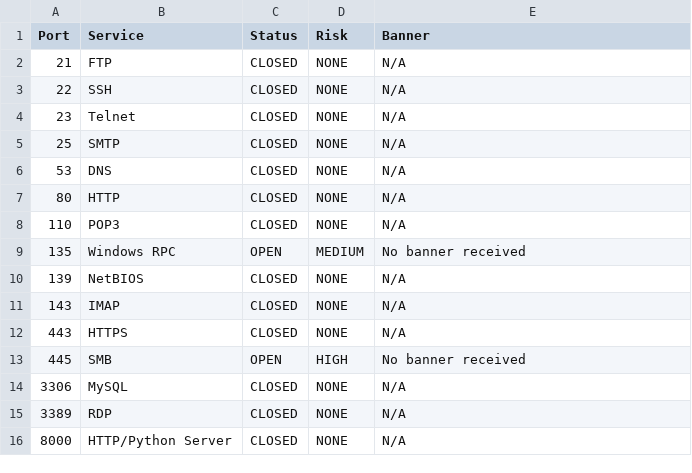
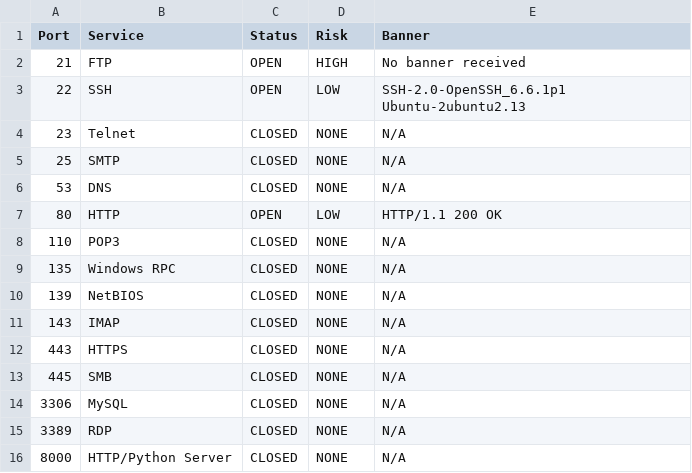
Before and after one commit to fsetareh/cyber-port-scanner, a CSV file: scan_results.csv, drawn as a sheet.

```diff
--- a/scan_results.csv
+++ b/scan_results.csv
@@ -1,4 +1,4 @@
 Port,Service,Status,Risk,Banner
-21,FTP,CLOSED,NONE,N/A
-22,SSH,CLOSED,NONE,N/A
+21,FTP,OPEN,HIGH,No banner received
+22,SSH,OPEN,LOW,SSH-2.0-OpenSSH_6.6.1p1 Ubuntu-2ubuntu2.13
 23,Telnet,CLOSED,NONE,N/A
@@ -6,5 +6,6 @@ Port,Service,Status,Risk,Banner
 53,DNS,CLOSED,NONE,N/A
-80,HTTP,CLOSED,NONE,N/A
+80,HTTP,OPEN,LOW,"HTTP/1.1 200 OK
+"
 110,POP3,CLOSED,NONE,N/A
-135,Windows RPC,OPEN,MEDIUM,No banner received
+135,Windows RPC,CLOSED,NONE,N/A
 139,NetBIOS,CLOSED,NONE,N/A
@@ -12,3 +13,3 @@ Port,Service,Status,Risk,Banner
 443,HTTPS,CLOSED,NONE,N/A
-445,SMB,OPEN,HIGH,No banner received
+445,SMB,CLOSED,NONE,N/A
 3306,MySQL,CLOSED,NONE,N/A
```
Also changed, not shown: 2 other files.
